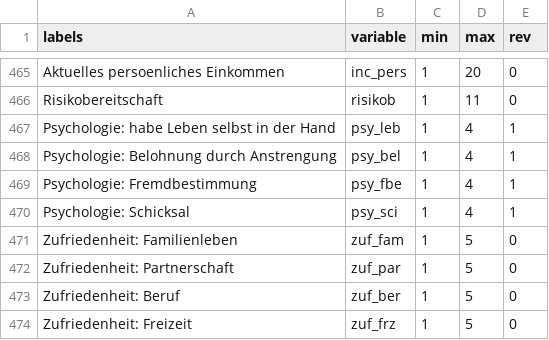
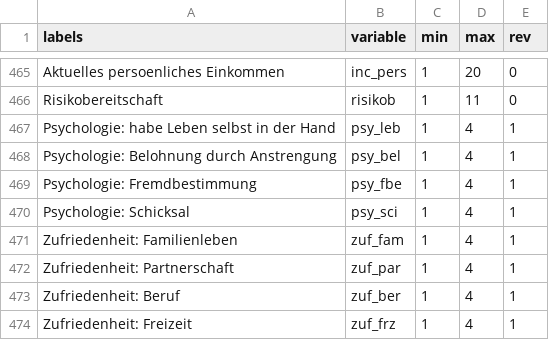
Before and after one commit to fabiankal/woco, a CSV file: output/tables/varlabels_rev_2.csv, drawn as a sheet; only a part is shown, gaps mark what is left out.

Commit message:
small change3

```diff
--- a/output/tables/varlabels_rev_2.csv
+++ b/output/tables/varlabels_rev_2.csv
@@ -470,5 +470,5 @@ Psychologie: Fremdbestimmung,psy_fbe,1,4,1
 Psychologie: Schicksal,psy_sci,1,4,1
-Zufriedenheit: Familienleben,zuf_fam,1,5,0
-Zufriedenheit: Partnerschaft,zuf_par,1,5,0
-Zufriedenheit: Beruf,zuf_ber,1,5,0
-Zufriedenheit: Freizeit,zuf_frz,1,5,0
+Zufriedenheit: Familienleben,zuf_fam,1,4,1
+Zufriedenheit: Partnerschaft,zuf_par,1,4,1
+Zufriedenheit: Beruf,zuf_ber,1,4,1
+Zufriedenheit: Freizeit,zuf_frz,1,4,1
```
